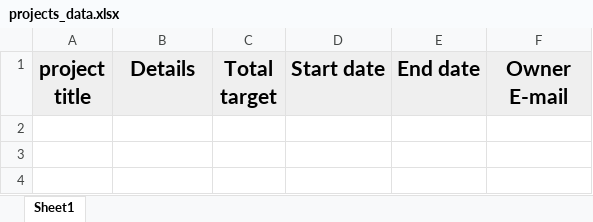
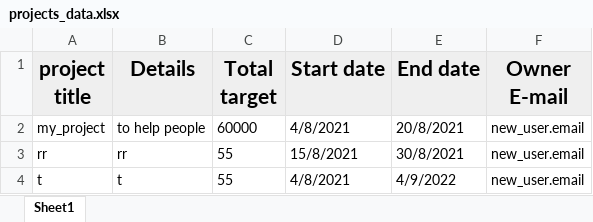
Before and after one commit to mostafaelmasry163/Crowd-Funding-console-app, an Excel workbook: projects_data.xlsx, sheet Sheet1, drawn as a sheet; values as stored, in another font and other column widths than the file's, no borders; the diff names each change by its address in the sheet, - before the commit and + after, or states it on an @@ line.

```diff
--- a/projects_data.xlsx (sheet Sheet1)
+++ b/projects_data.xlsx (sheet Sheet1)
+row 2: my_project | to help people | 60000 | 4/8/2021 | 20/8/2021 | new_user.email
+row 3: rr | rr | 55 | 15/8/2021 | 30/8/2021 | new_user.email
+row 4: t | t | 55 | 4/8/2021 | 4/9/2022 | new_user.email
```
Also changed, not shown: 1 other file.
